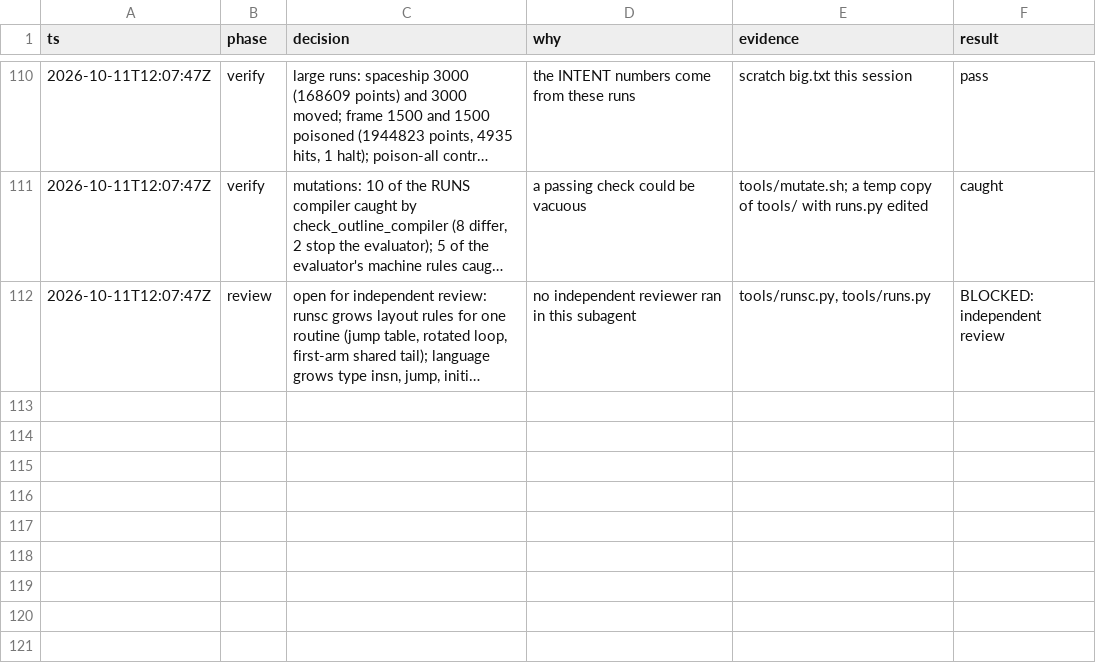
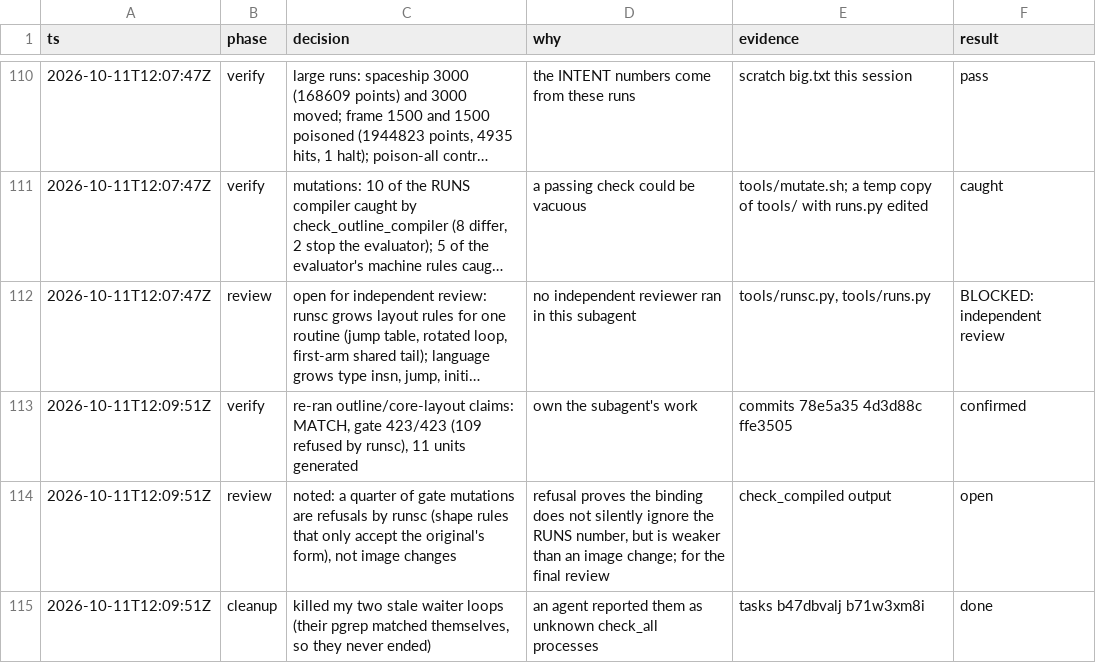
Before and after one commit to wScottSh/RUNS-Spacewar, a TSV file: docs/decisions.tsv, drawn as a sheet; only a part is shown, gaps mark what is left out; long unchanged cells end in …; the diff names each change by its address in the sheet, - before the commit and + after, or states it on an @@ line.

```diff
--- a/docs/decisions.tsv
+++ b/docs/decisions.tsv
+row 113: 2026-10-11T12:09:51Z | verify | re-ran outline/core-layout claims: MATCH, gate 423/423 (109 refused by runsc), 11 units generated | own the subagent's work | commits 78e5a35 4d3d88c ffe3505 | confirmed
+row 114: 2026-10-11T12:09:51Z | review | noted: a quarter of gate mutations are refusals by runsc (shape rules that only accept the original's form), not image changes | refusal proves the binding does not silently ignore the RUNS number, but is weaker than an image change; for the final review | check_compiled output | open
+row 115: 2026-10-11T12:09:51Z | cleanup | killed my two stale waiter loops (their pgrep matched themselves, so they never ended) | an agent reported them as unknown check_all processes | tasks b47dbvalj b71w3xm8i | done
```
